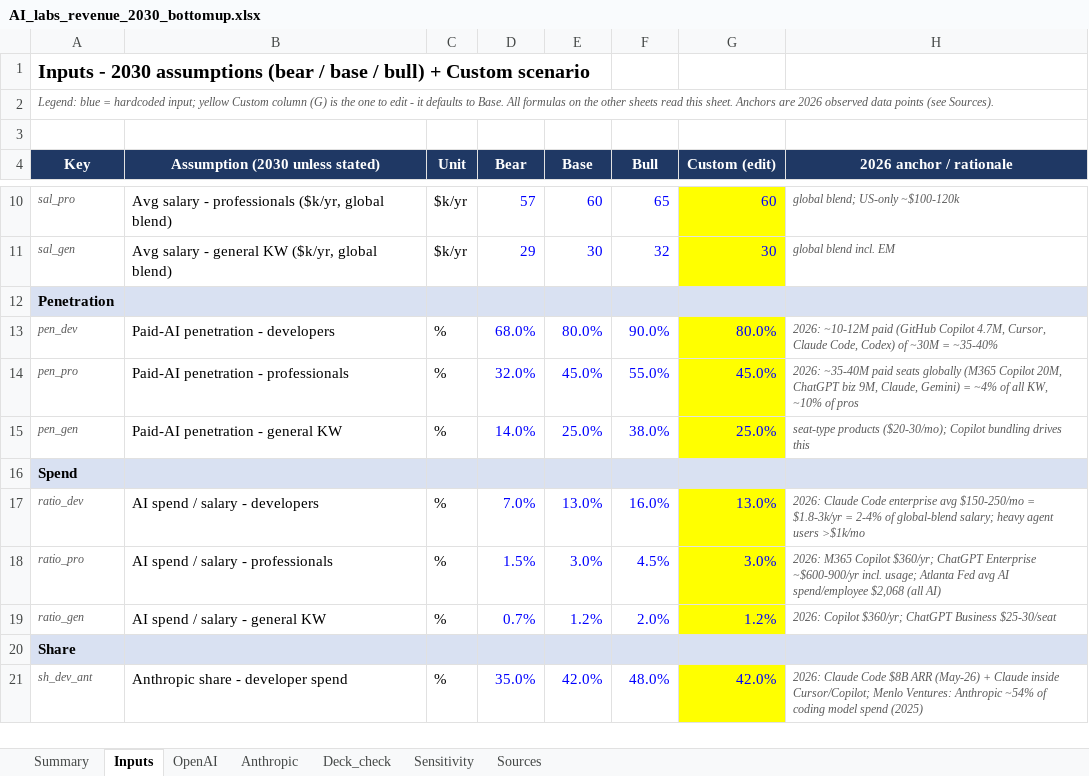
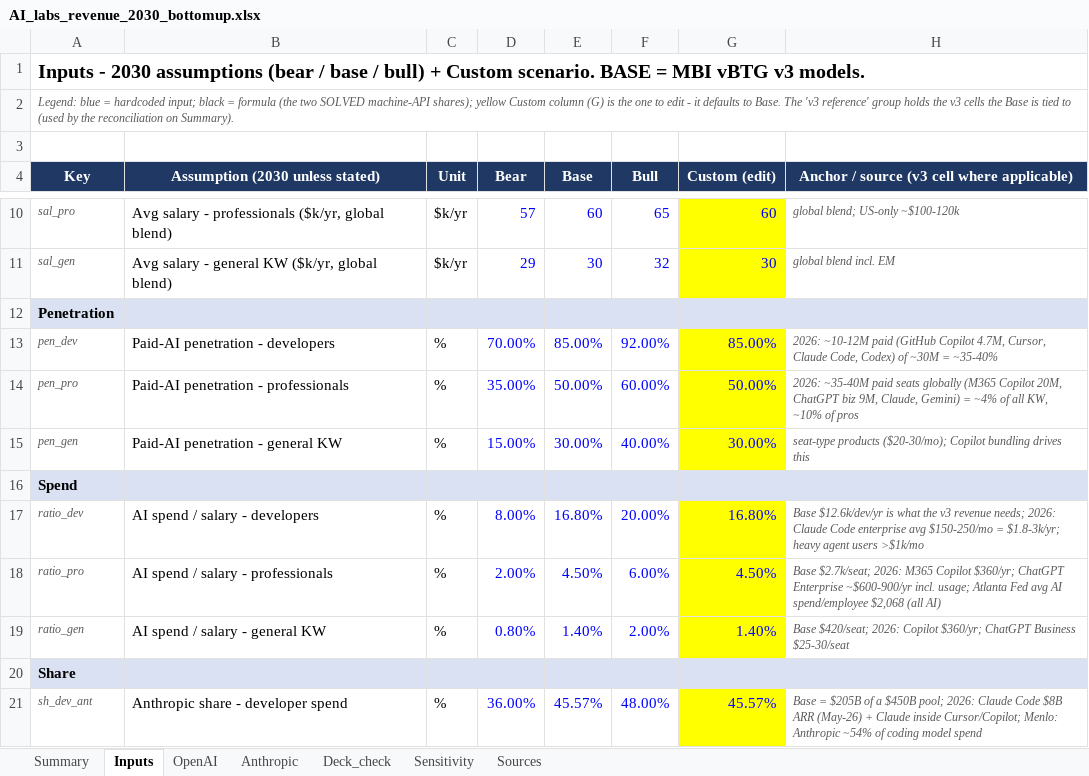
Before and after one commit to borbavic/earnings_preview, an Excel workbook: ai_labs_2030/model/AI_labs_revenue_2030_bottomup.xlsx, sheet Inputs, drawn as a sheet; only a part is shown, gaps mark what is left out; values as stored, in another font and other column widths than the file's, no borders; the diff covers the shown part only; the diff names each change by its address in the sheet, - before the commit and + after, or states it on an @@ line.

```diff
--- a/ai_labs_2030/model/AI_labs_revenue_2030_bottomup.xlsx (sheet Inputs)
+++ b/ai_labs_2030/model/AI_labs_revenue_2030_bottomup.xlsx (sheet Inputs)
-A1 (Key): …+ Custom scenario
+A1 (Key): …+ Custom scenario. BASE = MBI vBTG v3 models.
-A2 (Key): …hardcoded input; yellow Custom column (G) is the one to edit - it defaults to Base. All formulas on the other sheets read this sheet. Anchors are 2026 observed data points (see Sources).
+A2 (Key): …hardcoded input; black = formula (the two SOLVED machine-API shares); yellow Custom column (G) is the one to edit - it defaults to Base. The 'v3 reference' group holds the v3 cells the Base is tied to (used by the reconciliation on Summary).
-H4: 2026 anchor / rationale
+H4: Anchor / source (v3 cell where applicable)
-D13 (Bear): 68.0%
+D13 (Bear): 70.00%
-E13 (Base): 80.0%
+E13 (Base): 85.00%
-F13 (Bull): 90.0%
+F13 (Bull): 92.00%
-G13 (Custom (edit)): 80.0%
+G13 (Custom (edit)): 85.00%
-D14 (Bear): 32.0%
+D14 (Bear): 35.00%
-E14 (Base): 45.0%
+E14 (Base): 50.00%
-F14 (Bull): 55.0%
+F14 (Bull): 60.00%
-G14 (Custom (edit)): 45.0%
+G14 (Custom (edit)): 50.00%
-D15 (Bear): 14.0%
+D15 (Bear): 15.00%
-E15 (Base): 25.0%
+E15 (Base): 30.00%
-F15 (Bull): 38.0%
+F15 (Bull): 40.00%
-G15 (Custom (edit)): 25.0%
+G15 (Custom (edit)): 30.00%
-D17 (Bear): 7.0%
+D17 (Bear): 8.00%
-E17 (Base): 13.0%
+E17 (Base): 16.80%
-F17 (Bull): 16.0%
+F17 (Bull): 20.00%
-G17 (Custom (edit)): 13.0%
+G17 (Custom (edit)): 16.80%
-H17: 2026: Claude Code enterprise avg $150-250/mo = $1.8-3k/yr = 2-4% of global-blend salary; heavy agent…
+H17: Base $12.6k/dev/yr is what the v3 revenue needs; 2026: Claude Code enterprise avg $150-250/mo = $1.8-3k/yr; heavy agent…
-D18 (Bear): 1.5%
+D18 (Bear): 2.00%
-E18 (Base): 3.0%
+E18 (Base): 4.50%
-F18 (Bull): 4.5%
+F18 (Bull): 6.00%
-G18 (Custom (edit)): 3.0%
+G18 (Custom (edit)): 4.50%
-H18: 2026: M365…
+H18: Base $2.7k/seat; 2026: M365…
-D19 (Bear): 0.7%
+D19 (Bear): 0.80%
-E19 (Base): 1.2%
+E19 (Base): 1.40%
-F19 (Bull): 2.0%
+F19 (Bull): 2.00%
-G19 (Custom (edit)): 1.2%
+G19 (Custom (edit)): 1.40%
-H19: 2026: Copilot…
+H19: Base $420/seat; 2026: Copilot…
-D21 (Bear): 35.0%
+D21 (Bear): 36.00%
-E21 (Base): 42.0%
+E21 (Base): 45.57%
-F21 (Bull): 48.0%
+F21 (Bull): 48.00%
-G21 (Custom (edit)): 42.0%
+G21 (Custom (edit)): 45.57%
-H21: 2026: Claude Code $8B ARR (May-26) + Claude inside Cursor/Copilot; Menlo Ventures: Anthropic ~54% of coding model spend (2025)
+H21: Base = $205B of a $450B pool; 2026: Claude Code $8B ARR (May-26) + Claude inside Cursor/Copilot; Menlo: Anthropic ~54% of coding model spend
```
Also changed, not shown: 46 added rows, 9 removed rows, 157 edited cells and cell formats elsewhere in this sheet, sheet OpenAI, sheet Anthropic, sheet Sensitivity, sheet Summary, sheet Deck_check, sheet Sources, formulas that keep their value, 6 other files.
